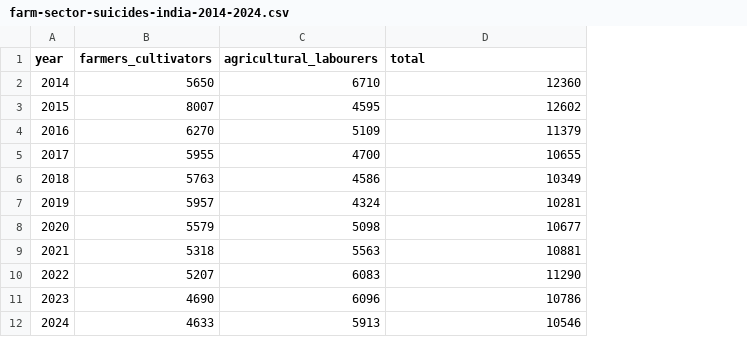
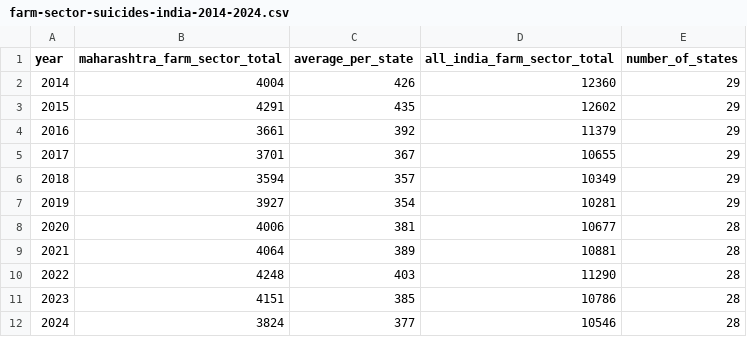
Before and after one commit to alyssaheinze/alyssaheinze.github.io, a CSV file: data/farm-sector-suicides-india-2014-2024.csv, drawn as a sheet; removed rows and columns are numbered as before the commit, all else as after; the diff names each change by its address in the sheet, - before the commit and + after, or states it on an @@ line.

Commit message:
Center Maharashtra in book project evidence

```diff
--- a/data/farm-sector-suicides-india-2014-2024.csv
+++ b/data/farm-sector-suicides-india-2014-2024.csv
-column B (farmers_cultivators), rows 2-12: 5650 | 8007 | 6270 | 5955 | 5763 | 5957 | 5579 | 5318 | 5207 | 4690 | 4633
-column C (agricultural_labourers), rows 2-12: 6710 | 4595 | 5109 | 4700 | 4586 | 4324 | 5098 | 5563 | 6083 | 6096 | 5913
+column B (maharashtra_farm_sector_total), rows 2-12: 4004 | 4291 | 3661 | 3701 | 3594 | 3927 | 4006 | 4064 | 4248 | 4151 | 3824
+column C (average_per_state), rows 2-12: 426 | 435 | 392 | 367 | 357 | 354 | 381 | 389 | 403 | 385 | 377
+column E (number_of_states), rows 2-12: 29 | 29 | 29 | 29 | 29 | 29 | 28 | 28 | 28 | 28 | 28
-D1: total
+D1: all_india_farm_sector_total
```
Also changed, not shown: 2 other files.
